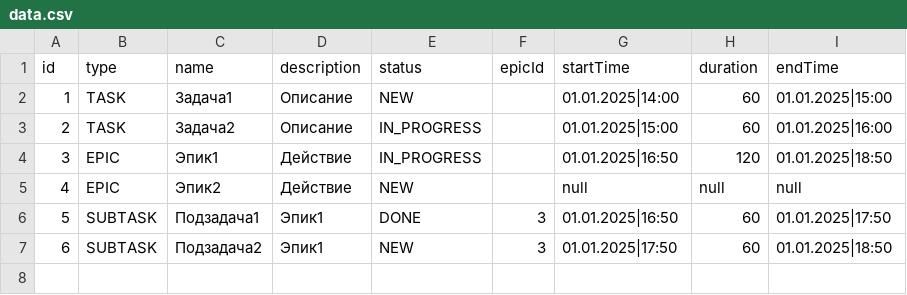
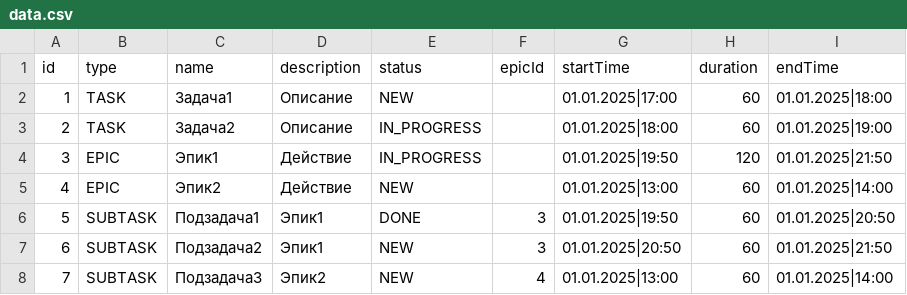
Before and after one commit to CyberSnake-VP/my-java-kanban, a CSV file: src/files/data.csv, drawn as a sheet.

```diff
--- a/src/files/data.csv
+++ b/src/files/data.csv
@@ -1,7 +1,8 @@
 id,type,name,description,status,epicId,startTime,duration,endTime
-1,TASK,Задача1,Описание,NEW,,01.01.2025|14:00,60,01.01.2025|15:00
-2,TASK,Задача2,Описание,IN_PROGRESS,,01.01.2025|15:00,60,01.01.2025|16:00
-3,EPIC,Эпик1,Действие,IN_PROGRESS,,01.01.2025|16:50,120,01.01.2025|18:50
-4,EPIC,Эпик2,Действие,NEW,,null,null,null
-5,SUBTASK,Подзадача1,Эпик1,DONE,3,01.01.2025|16:50,60,01.01.2025|17:50
-6,SUBTASK,Подзадача2,Эпик1,NEW,3,01.01.2025|17:50,60,01.01.2025|18:50
+1,TASK,Задача1,Описание,NEW,,01.01.2025|17:00,60,01.01.2025|18:00
+2,TASK,Задача2,Описание,IN_PROGRESS,,01.01.2025|18:00,60,01.01.2025|19:00
+3,EPIC,Эпик1,Действие,IN_PROGRESS,,01.01.2025|19:50,120,01.01.2025|21:50
+4,EPIC,Эпик2,Действие,NEW,,01.01.2025|13:00,60,01.01.2025|14:00
+5,SUBTASK,Подзадача1,Эпик1,DONE,3,01.01.2025|19:50,60,01.01.2025|20:50
+6,SUBTASK,Подзадача2,Эпик1,NEW,3,01.01.2025|20:50,60,01.01.2025|21:50
+7,SUBTASK,Подзадача3,Эпик2,NEW,4,01.01.2025|13:00,60,01.01.2025|14:00
```
Also changed, not shown: 1 other file.
